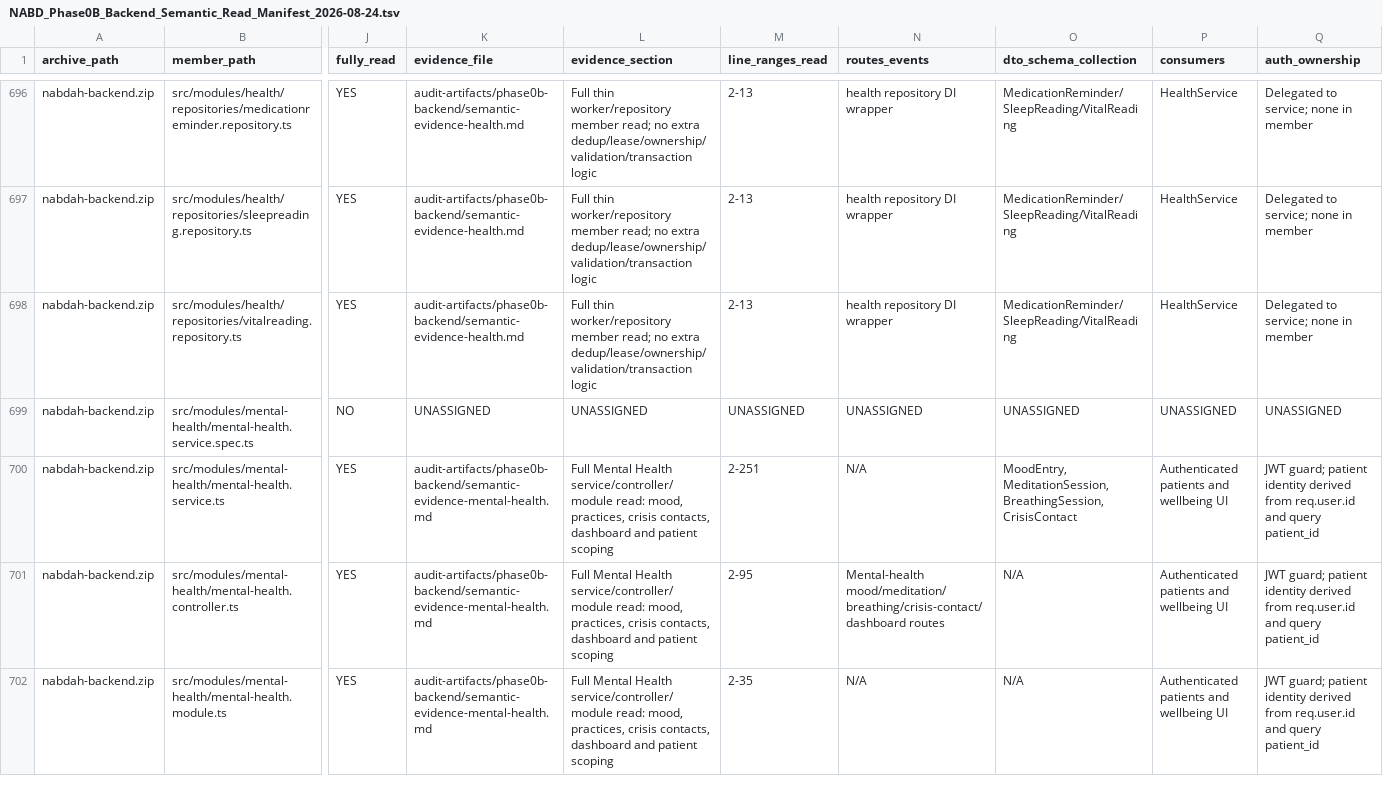
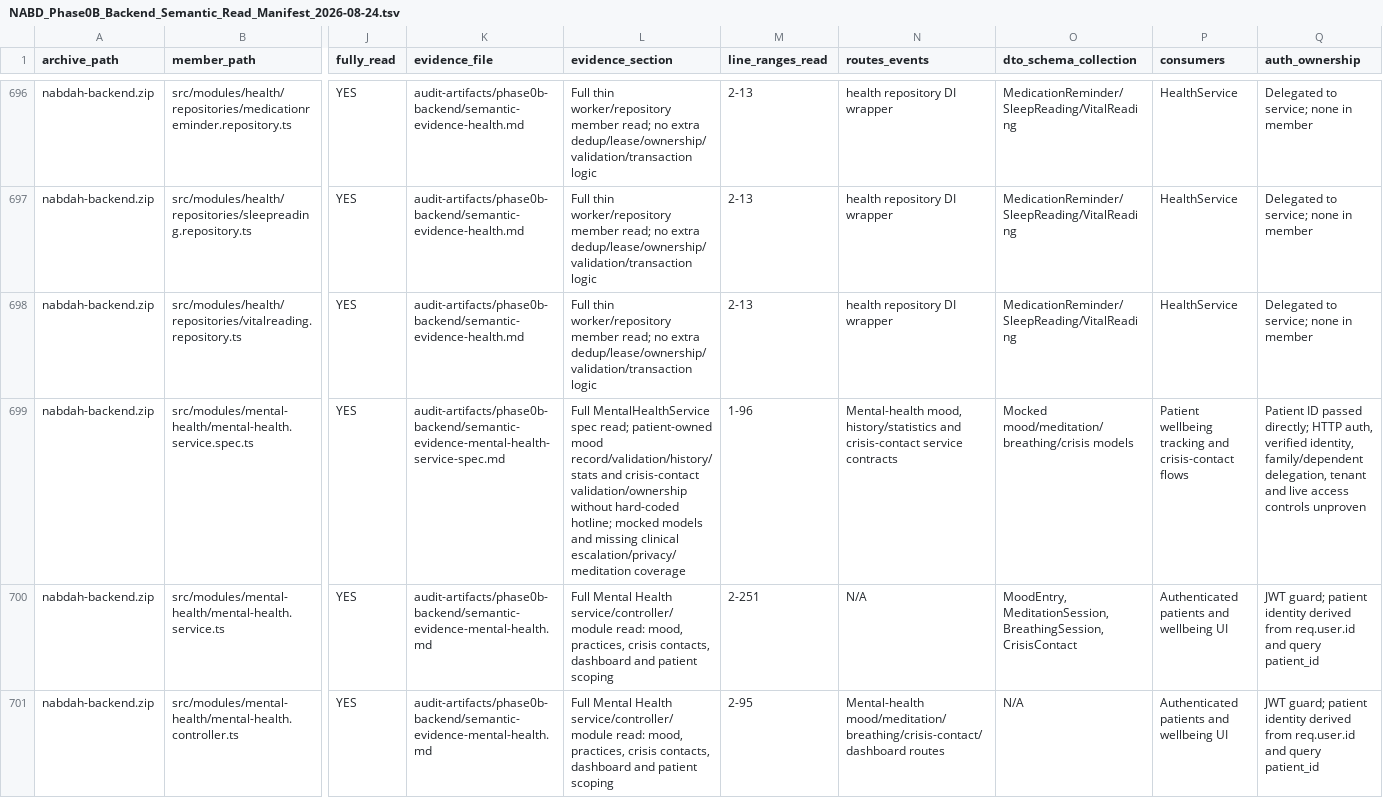
Before and after one commit to obaid08642-ops/new, a TSV file: audit-artifacts/phase0b-backend/NABD_Phase0B_Backend_Semantic_Read_Manifest_2026-08-24.tsv, drawn as a sheet; only a part is shown, gaps mark what is left out; the shorter side is filled out with more unchanged rows; the diff covers the shown part only; the diff names each change by its address in the sheet, - before the commit and + after, or states it on an @@ line.

Commit message:
audit: document mental health service coverage

```diff
--- a/audit-artifacts/phase0b-backend/NABD_Phase0B_Backend_Semantic_Read_Manifest_2026-08-24.tsv
+++ b/audit-artifacts/phase0b-backend/NABD_Phase0B_Backend_Semantic_Read_Manifest_2026-08-24.tsv
-J699 (fully_read): NO
+J699 (fully_read): YES
-K699 (evidence_file): UNASSIGNED
+K699 (evidence_file): audit-artifacts/phase0b-backend/semantic-evidence-mental-health-service-spec.md
-L699 (evidence_section): UNASSIGNED
+L699 (evidence_section): Full MentalHealthService spec read; patient-owned mood record/validation/history/stats and crisis-contact validation/ownership without hard-coded hotline; mocked models and missing clinical escalation/privacy/meditation coverage
-M699 (line_ranges_read): UNASSIGNED
+M699 (line_ranges_read): 1-96
-N699 (routes_events): UNASSIGNED
+N699 (routes_events): Mental-health mood, history/statistics and crisis-contact service contracts
-O699 (dto_schema_collection): UNASSIGNED
+O699 (dto_schema_collection): Mocked mood/meditation/breathing/crisis models
-P699 (consumers): UNASSIGNED
+P699 (consumers): Patient wellbeing tracking and crisis-contact flows
-Q699 (auth_ownership): UNASSIGNED
+Q699 (auth_ownership): Patient ID passed directly; HTTP auth, verified identity, family/dependent delegation, tenant and live access controls unproven
```
Also changed, not shown: 4 edited cells elsewhere in this file, 3 other files.
